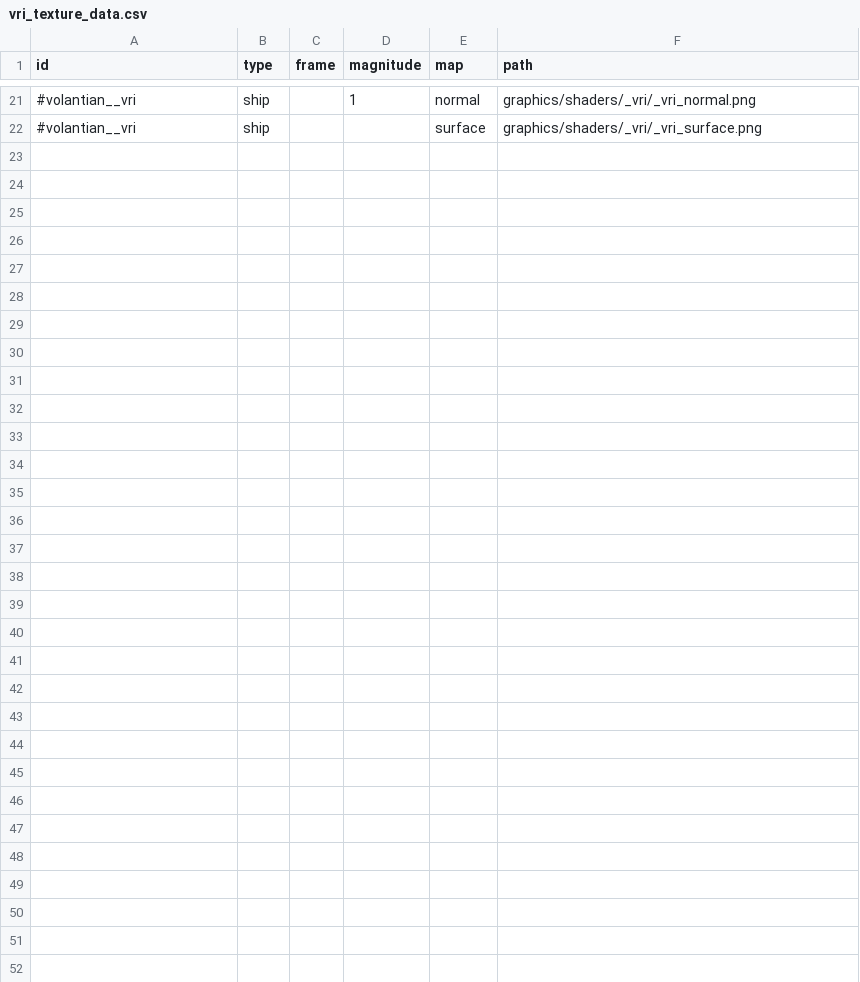
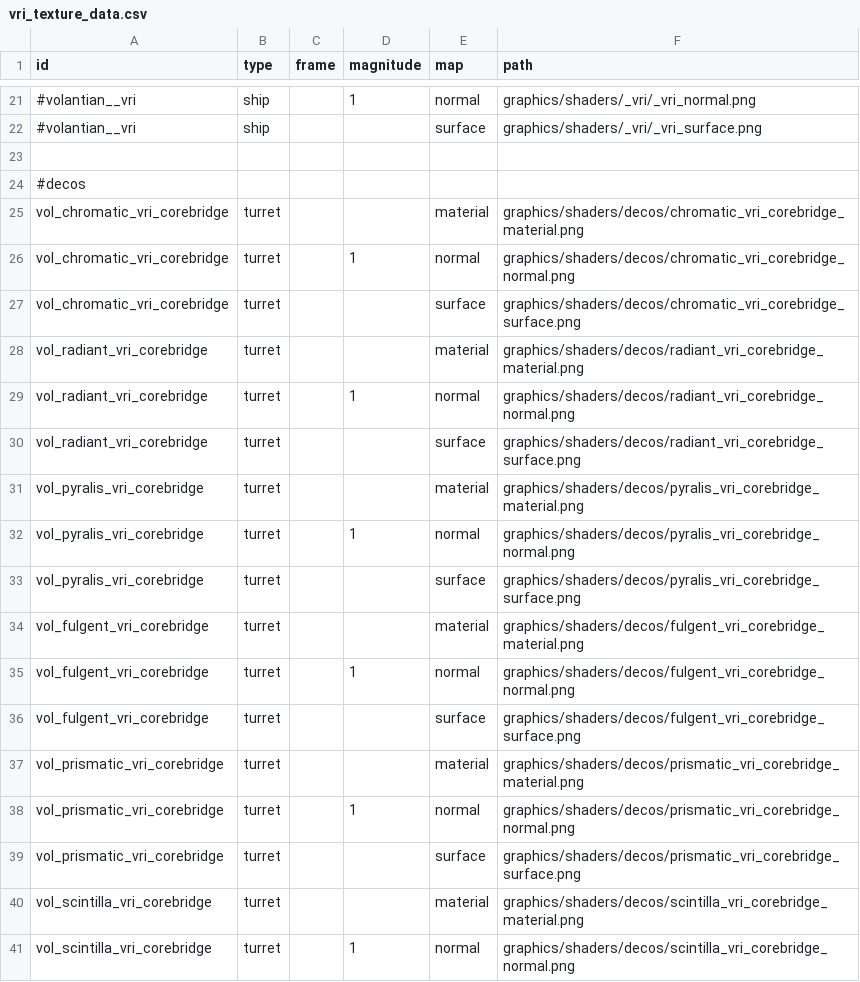
Before and after one commit to TouchOfVanilla/Volantian-Starsector-Mod, a CSV file: data/config/vri_texture_data.csv, drawn as a sheet; only a part is shown, gaps mark what is left out; the diff covers the shown part only; the diff names each change by its address in the sheet, - before the commit and + after, or states it on an @@ line.

```diff
--- a/data/config/vri_texture_data.csv
+++ b/data/config/vri_texture_data.csv
+row 23: (empty)
+row 24: #decos
+row 25: vol_chromatic_vri_corebridge | turret |  |  | material | graphics/shaders/decos/chromatic_vri_corebridge_material.png
+row 26: vol_chromatic_vri_corebridge | turret |  | 1 | normal | graphics/shaders/decos/chromatic_vri_corebridge_normal.png
+row 27: vol_chromatic_vri_corebridge | turret |  |  | surface | graphics/shaders/decos/chromatic_vri_corebridge_surface.png
+row 28: vol_radiant_vri_corebridge | turret |  |  | material | graphics/shaders/decos/radiant_vri_corebridge_material.png
+row 29: vol_radiant_vri_corebridge | turret |  | 1 | normal | graphics/shaders/decos/radiant_vri_corebridge_normal.png
+row 30: vol_radiant_vri_corebridge | turret |  |  | surface | graphics/shaders/decos/radiant_vri_corebridge_surface.png
+row 31: vol_pyralis_vri_corebridge | turret |  |  | material | graphics/shaders/decos/pyralis_vri_corebridge_material.png
+row 32: vol_pyralis_vri_corebridge | turret |  | 1 | normal | graphics/shaders/decos/pyralis_vri_corebridge_normal.png
+row 33: vol_pyralis_vri_corebridge | turret |  |  | surface | graphics/shaders/decos/pyralis_vri_corebridge_surface.png
+row 34: vol_fulgent_vri_corebridge | turret |  |  | material | graphics/shaders/decos/fulgent_vri_corebridge_material.png
+row 35: vol_fulgent_vri_corebridge | turret |  | 1 | normal | graphics/shaders/decos/fulgent_vri_corebridge_normal.png
+row 36: vol_fulgent_vri_corebridge | turret |  |  | surface | graphics/shaders/decos/fulgent_vri_corebridge_surface.png
+row 37: vol_prismatic_vri_corebridge | turret |  |  | material | graphics/shaders/decos/prismatic_vri_corebridge_material.png
+row 38: vol_prismatic_vri_corebridge | turret |  | 1 | normal | graphics/shaders/decos/prismatic_vri_corebridge_normal.png
+row 39: vol_prismatic_vri_corebridge | turret |  |  | surface | graphics/shaders/decos/prismatic_vri_corebridge_surface.png
+row 40: vol_scintilla_vri_corebridge | turret |  |  | material | graphics/shaders/decos/scintilla_vri_corebridge_material.png
+row 41: vol_scintilla_vri_corebridge | turret |  | 1 | normal | graphics/shaders/decos/scintilla_vri_corebridge_normal.png
```
Also changed, not shown: 13 added rows elsewhere in this file, data/strings/descriptions.csv, data/weapons/weapon_data.csv, 17 other files.
